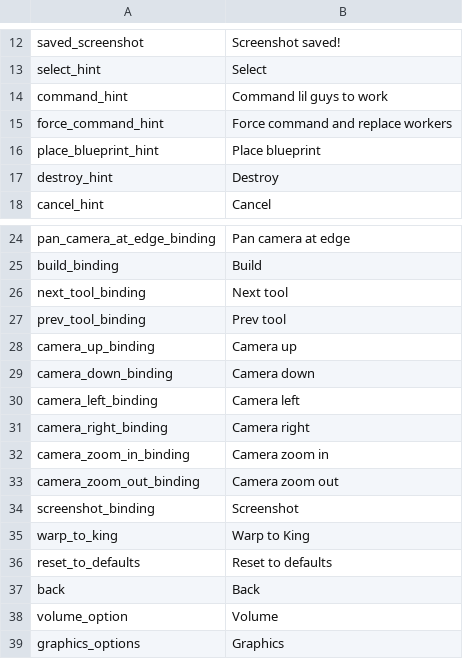
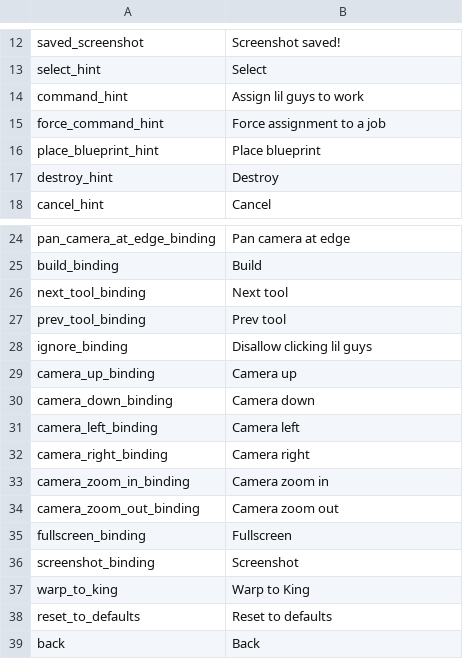
Before and after one commit to radnyx-games/lilguys-mods, a CSV file: base/locales/en.csv, drawn as a sheet; only a part is shown, gaps mark what is left out; the shorter side is filled out with more unchanged rows.

```diff
--- a/base/locales/en.csv
+++ b/base/locales/en.csv
@@ -13,4 +13,4 @@ saved_screenshot,Screenshot saved!
 select_hint,Select
-command_hint,Command lil guys to work
-force_command_hint,Force command and replace workers
+command_hint,Assign lil guys to work
+force_command_hint,Force assignment to a job
 place_blueprint_hint,Place blueprint
@@ -27,2 +27,3 @@ next_tool_binding,Next tool
 prev_tool_binding,Prev tool
+ignore_binding,Disallow clicking lil guys
 camera_up_binding,Camera up
@@ -33,2 +34,3 @@ camera_zoom_in_binding,Camera zoom in
 camera_zoom_out_binding,Camera zoom out
+fullscreen_binding,Fullscreen
 screenshot_binding,Screenshot
```
